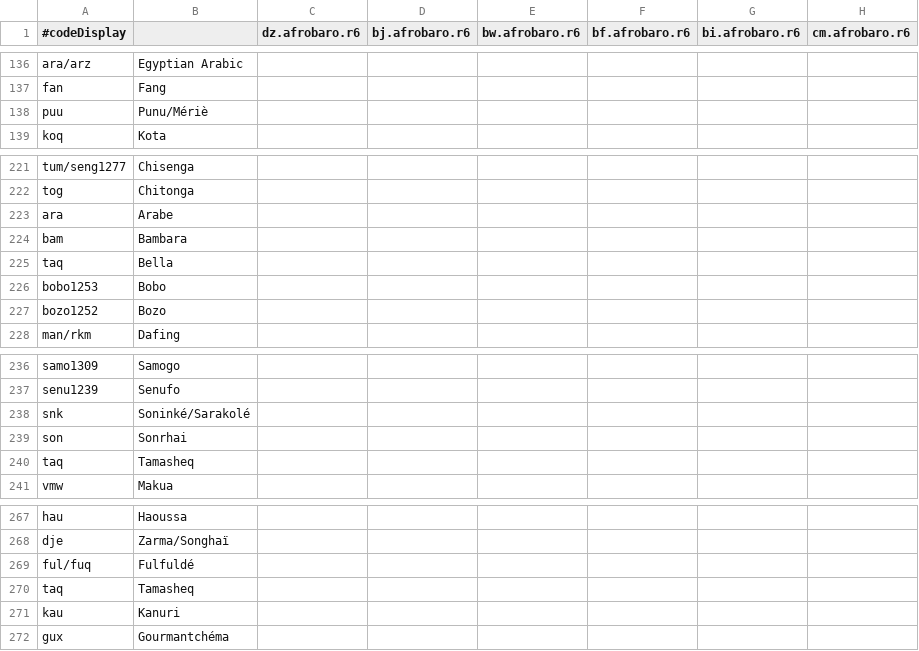
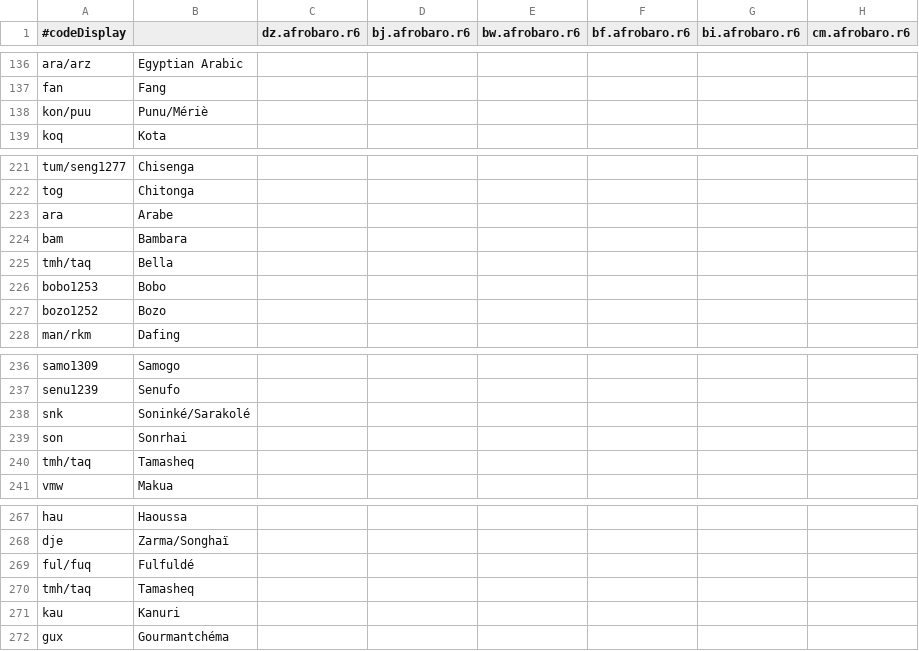
Before and after one commit to Translation-Commons/lang-nav, a TSV file: public/data/census/unofficial/afrobarometer_r6.tsv, drawn as a sheet; only a part is shown, gaps mark what is left out; the diff names each change by its address in the sheet, - before the commit and + after, or states it on an @@ line.

Commit message:
Censuses: Add language name/code analysis to census tool (#608)
Fixes #607

Summary: This adds a new tool that gives feedback on language codes &
language names.

### Changes

- User experience
  - Added more static analysis to the Census->Reports->Input Tool
  - Handles empty lines better
- Warns about various potential problems with language codes and
language names
- Logical changes
- Fixed a few oversights when loading census data, including breaking up
names better
- Data
- I ran our existing census tables against this analysis and noticed a
number of other censuses that missed macrolanguage codes, and in a few
places language codes.
- Refactors
- Extracted some of the functions out of the process that loads census
TSVs

Out of scope/Future work: May add some more functionality, but this is
pretty good for now.

### Test Plan and Screenshots

How to test the changes in this PR: Add more censuses to the input tool
https://translation-commons.github.io/lang-nav/data?view=Reports&objectType=Census&reportID=2

| Page/View with link | Description of Changes | Screenshot Before |
Screenshot After |
| ------------------- | ---------------------- | ----------------- |
---------------- |
|Samoan data|Parses empty lines better. Language notes are moved to the
table for those language notes. Now raises a concern about Polish v
Polynesian|<img width="1355" height="547" alt="Screenshot 2026-04-24 at
10 43 56"
src="https://github.com/user-attachments/assets/43db67f7-8afd-4ad4-b430-71d11bfea1b5"
/>|<img width="1353" height="821" alt="Screenshot 2026-04-24 at 10 44
01"
src="https://github.com/user-attachments/assets/45567a86-859a-4611-9527-62d08ea4ccfe"
/>
|Luxembourg data|Albanian language code corrected, Croatian macrolanguge
suggestion, empty lines noted|<img width="1347" height="569"
alt="Screenshot 2026-04-24 at 10 43 14"
src="https://github.com/user-attachments/assets/195f4a9a-2468-4d4e-a0f7-6996f06a503a"
/>|<img width="1334" height="916" alt="Screenshot 2026-04-24 at 10 43
10"
src="https://github.com/user-attachments/assets/bba26c30-07bc-47c6-ba3c-79f964402969"
/>

```diff
--- a/public/data/census/unofficial/afrobarometer_r6.tsv
+++ b/public/data/census/unofficial/afrobarometer_r6.tsv
-A138 (#codeDisplay): puu
+A138 (#codeDisplay): kon/puu
-A225 (#codeDisplay): taq
+A225 (#codeDisplay): tmh/taq
-A240 (#codeDisplay): taq
+A240 (#codeDisplay): tmh/taq
-A270 (#codeDisplay): taq
+A270 (#codeDisplay): tmh/taq
```
Also changed, not shown: public/data/census/data.un.org/am.tsv, public/data/census/data.un.org/ml.tsv, 16 other files.
